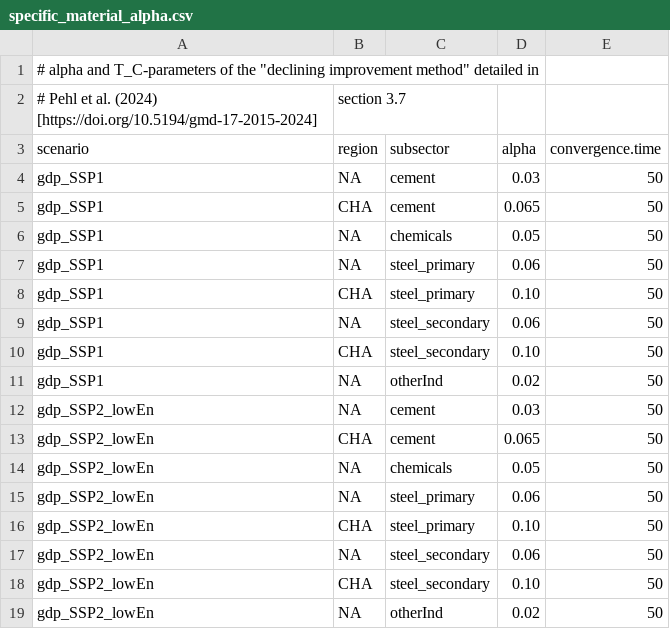
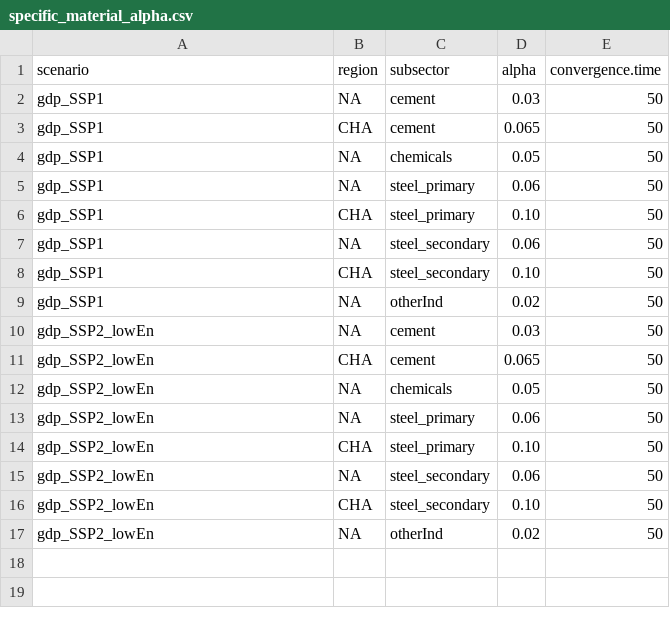
Before and after one commit to whitenightZhang/mrindustry, a CSV file: inst/extdata/specific_material_alpha.csv, drawn as a sheet; the diff names each change by its address in the sheet, - before the commit and + after, or states it on an @@ line.

Commit message:
switch to using madrat::toolGetMapping(), move comments from .csv files to readindustry_subsectors_specific() close #18

```diff
--- a/inst/extdata/specific_material_alpha.csv
+++ b/inst/extdata/specific_material_alpha.csv
-row 1: # alpha and T_C-parameters of the "declining improvement method" detailed in
-row 2: # Pehl et al. (2024) [https://doi.org/10.5194/gmd-17-2015-2024] | section 3.7
```
Also changed, not shown: inst/extdata/specific_FE.csv, inst/extdata/specific_material_relative.csv, 5 other files.
